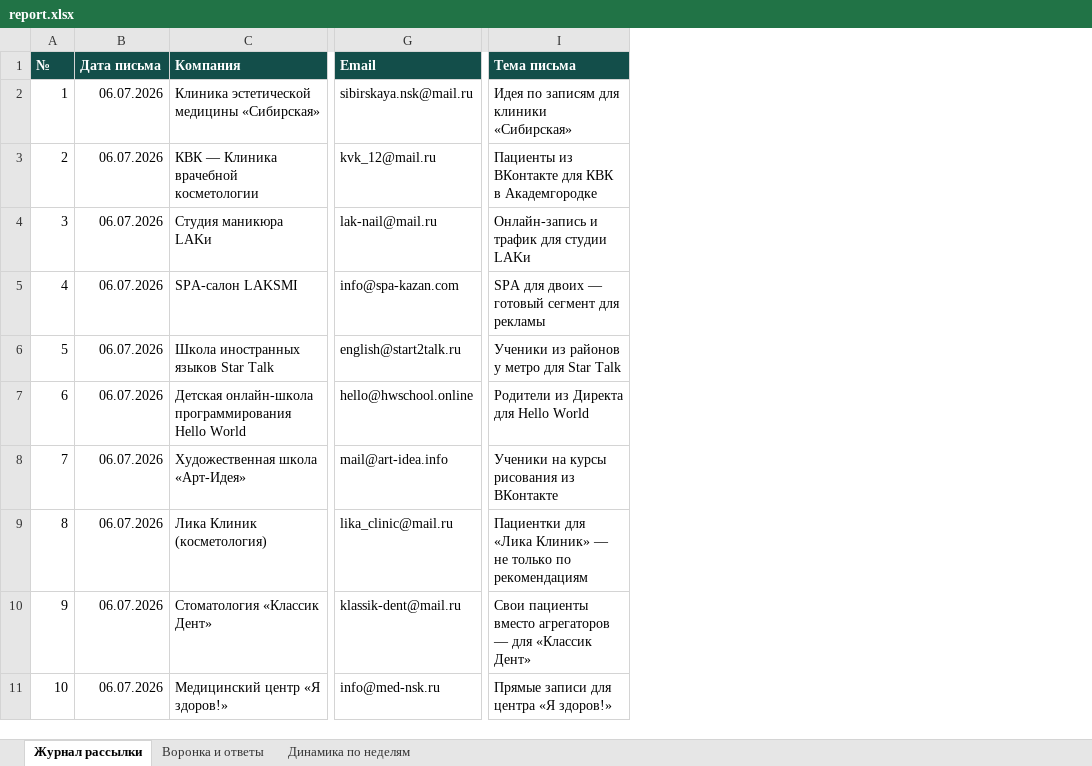
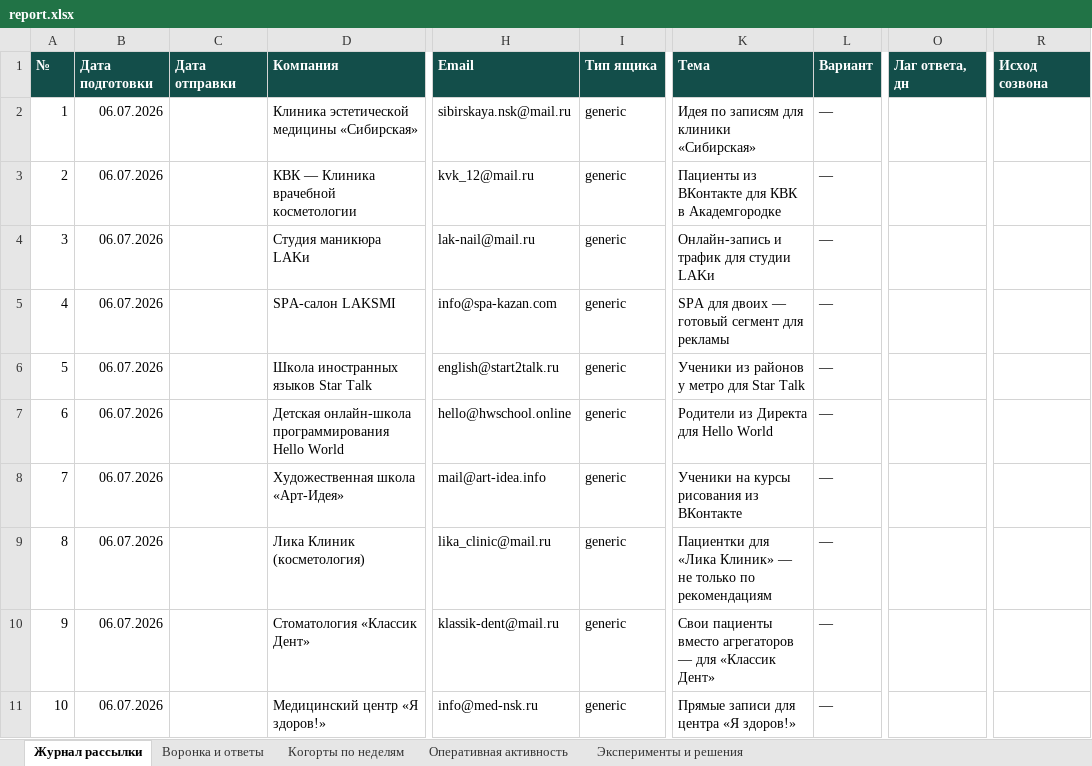
Before and after one commit to CaptPluton/testing-repositity, an Excel workbook: sales-agent/report/report.xlsx, sheet Журнал рассылки, drawn as a sheet; only a part is shown, gaps mark what is left out; values as stored, in another font and other column widths than the file's, no borders; addresses are those after the commit; the diff names each change by its address in the sheet, - before the commit and + after, or states it on an @@ line.

```diff
--- a/sales-agent/report/report.xlsx (sheet Журнал рассылки)
+++ b/sales-agent/report/report.xlsx (sheet Журнал рассылки)
-sheet tab: Динамика по неделям
+sheet tab: Когорты по неделям
+sheet tab: Оперативная активность
+sheet tab: Эксперименты и решения
+column C (Дата отправки), empty
+column I (Тип ящика), rows 2-11: all generic
+column L (Вариант), rows 2-11: all —
+column O (Лаг ответа, дн), empty
+column R (Исход созвона), empty
-B1: Дата письма
+B1: Дата подготовки
-K1: Тема письма
+K1: Тема
```
Also changed, not shown: sheet Когорты по неделям, sheet Воронка и ответы, 18 other files.
